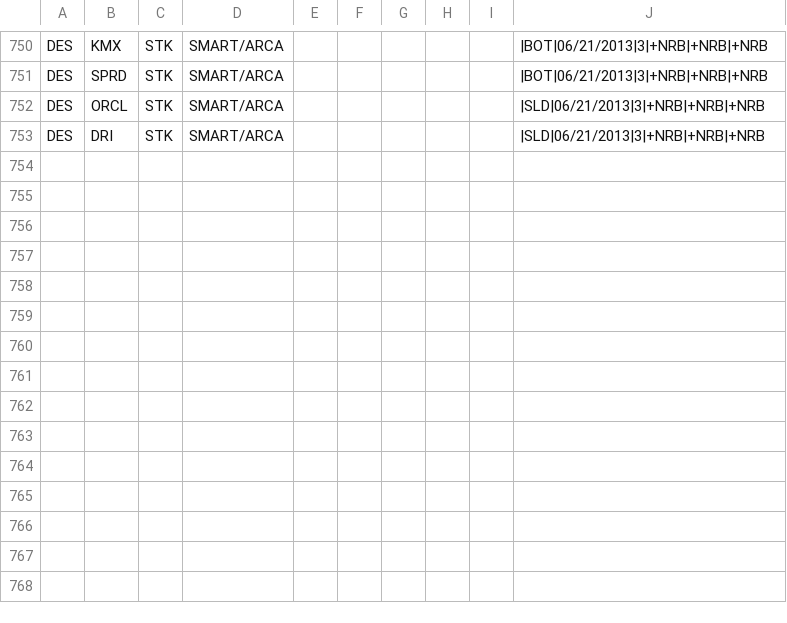
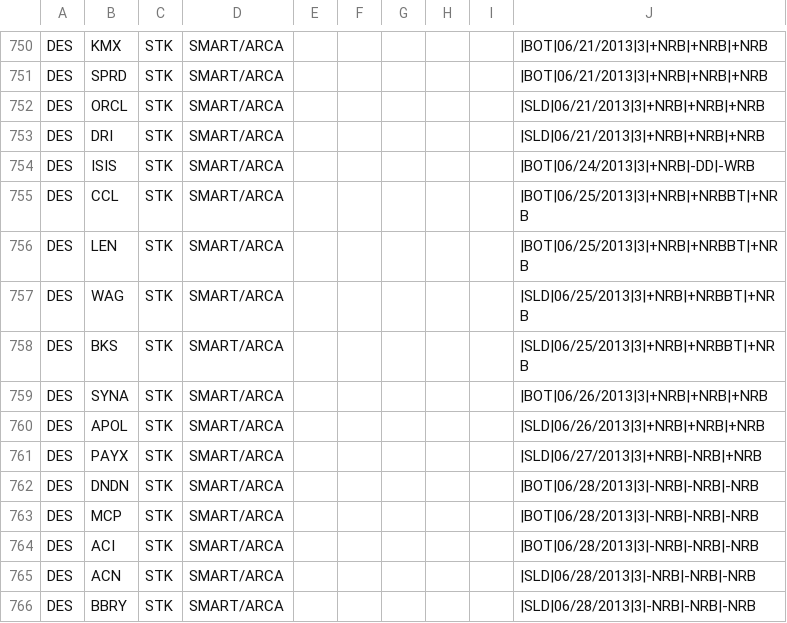
Before and after one commit to trade-manager/trade-manager, a CSV file: db/GapperTraded-2013.csv, drawn as a sheet; only a part is shown, gaps mark what is left out; the diff names each change by its address in the sheet, - before the commit and + after, or states it on an @@ line.

Commit message:
updates weekly gappers

```diff
--- a/db/GapperTraded-2013.csv
+++ b/db/GapperTraded-2013.csv
+row 754: DES | ISIS | STK | SMART/ARCA |  |  |  |  |  | |BOT|06/24/2013|3|+NRB|-DD|-WRB
+row 755: DES | CCL | STK | SMART/ARCA |  |  |  |  |  | |BOT|06/25/2013|3|+NRB|+NRBBT|+NRB
+row 756: DES | LEN | STK | SMART/ARCA |  |  |  |  |  | |BOT|06/25/2013|3|+NRB|+NRBBT|+NRB
+row 757: DES | WAG | STK | SMART/ARCA |  |  |  |  |  | |SLD|06/25/2013|3|+NRB|+NRBBT|+NRB
+row 758: DES | BKS | STK | SMART/ARCA |  |  |  |  |  | |SLD|06/25/2013|3|+NRB|+NRBBT|+NRB
+row 759: DES | SYNA | STK | SMART/ARCA |  |  |  |  |  | |BOT|06/26/2013|3|+NRB|+NRB|+NRB
+row 760: DES | APOL | STK | SMART/ARCA |  |  |  |  |  | |SLD|06/26/2013|3|+NRB|+NRB|+NRB
+row 761: DES | PAYX | STK | SMART/ARCA |  |  |  |  |  | |SLD|06/27/2013|3|+NRB|-NRB|+NRB
+row 762: DES | DNDN | STK | SMART/ARCA |  |  |  |  |  | |BOT|06/28/2013|3|-NRB|-NRB|-NRB
+row 763: DES | MCP | STK | SMART/ARCA |  |  |  |  |  | |BOT|06/28/2013|3|-NRB|-NRB|-NRB
+row 764: DES | ACI | STK | SMART/ARCA |  |  |  |  |  | |BOT|06/28/2013|3|-NRB|-NRB|-NRB
+row 765: DES | ACN | STK | SMART/ARCA |  |  |  |  |  | |SLD|06/28/2013|3|-NRB|-NRB|-NRB
+row 766: DES | BBRY | STK | SMART/ARCA |  |  |  |  |  | |SLD|06/28/2013|3|-NRB|-NRB|-NRB
```
Also changed, not shown: 2 other files.
